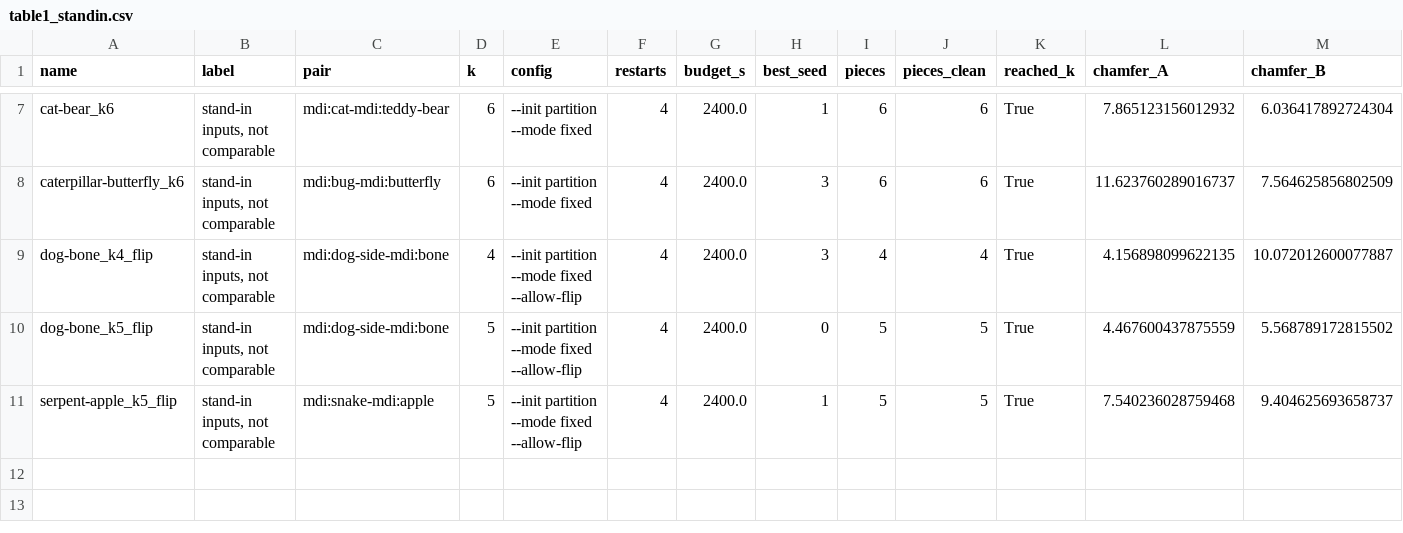
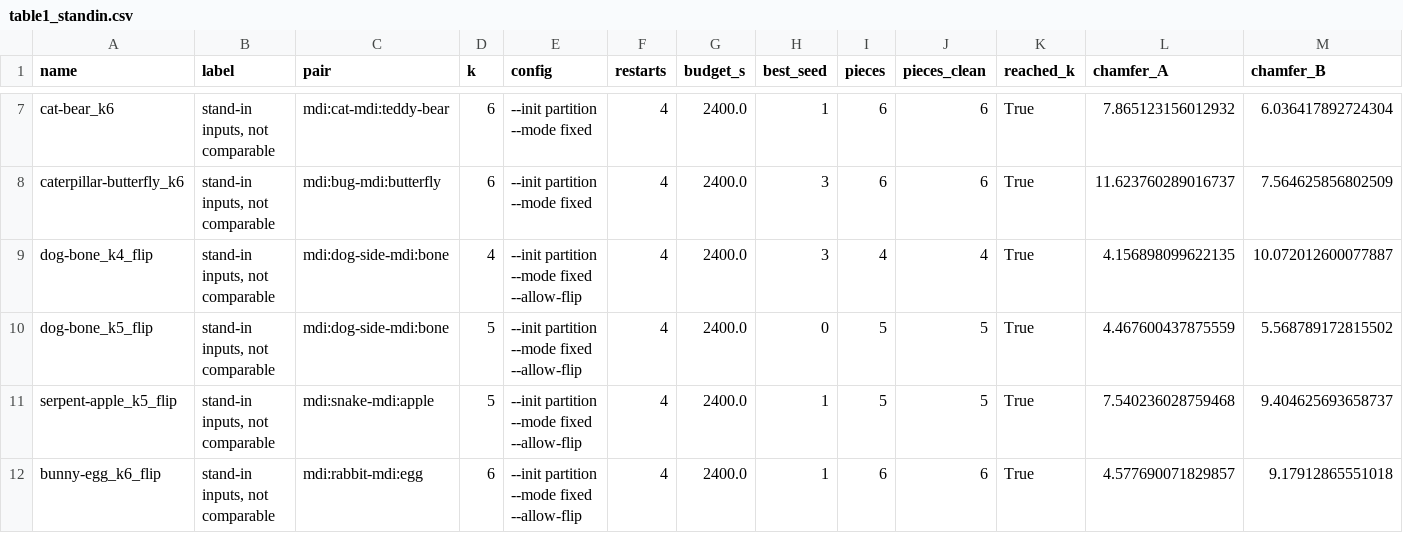
Before and after one commit to StephenEisner/multi-sculpture-independent, a CSV file: results/table1_standin.csv, drawn as a sheet; only a part is shown, gaps mark what is left out; rows hold the shown columns only; the diff names each change by its address in the sheet, - before the commit and + after, or states it on an @@ line.

```diff
--- a/results/table1_standin.csv
+++ b/results/table1_standin.csv
+row 12: bunny-egg_k6_flip | stand-in inputs, not comparable | mdi:rabbit-mdi:egg | 6 | --init partition --mode fixed --allow-flip | 4 | 2400.0 | 1 | 6 | 6 | True | 4.577690071829857 | 9.17912865551018
```
Also changed, not shown: results/table1.csv, 41 other files.
